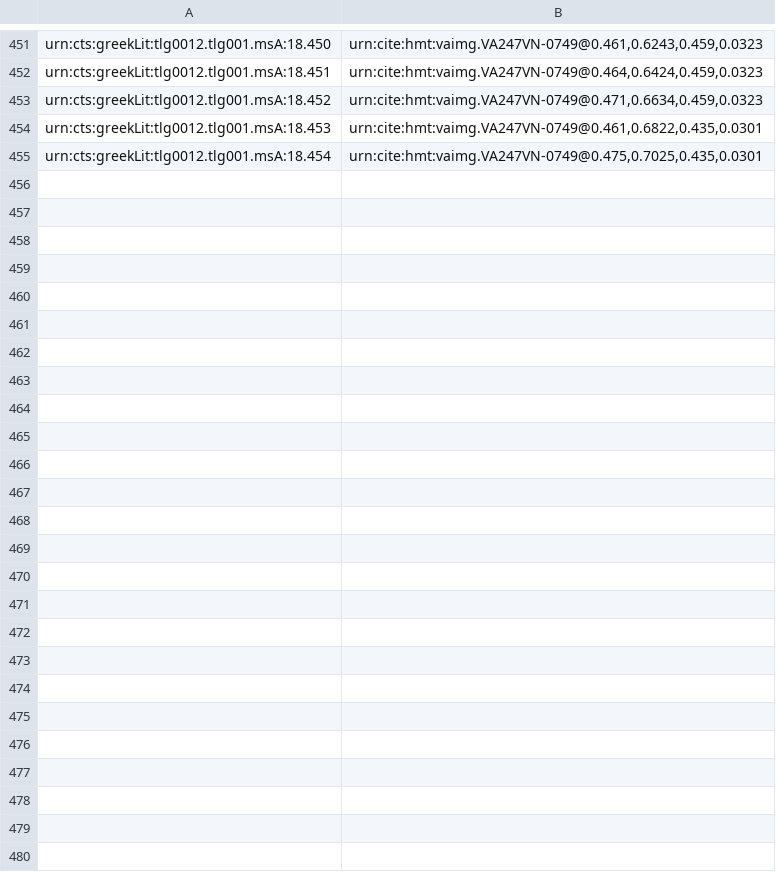
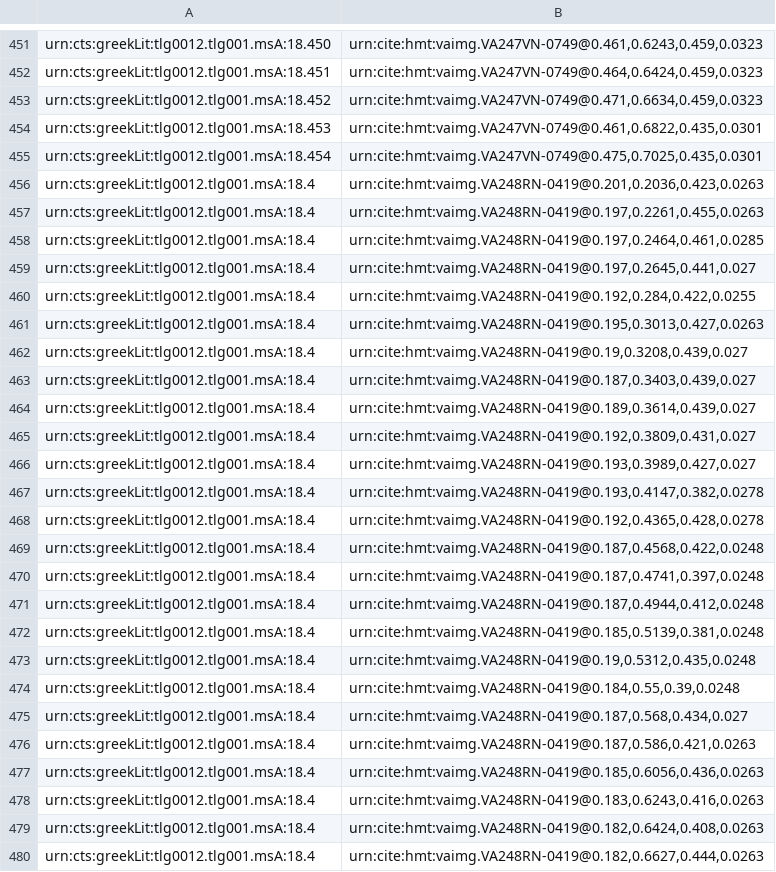
Before and after one commit to hmteditors/closed-hc-il18, a CSV file: venA/indices/venA-textToImage-Iliad.csv, drawn as a sheet; only a part is shown, gaps mark what is left out.

Commit message:
Update venA-textToImage-Iliad.csv

```diff
--- a/venA/indices/venA-textToImage-Iliad.csv
+++ b/venA/indices/venA-textToImage-Iliad.csv
@@ -455 +455,26 @@ urn:cts:greekLit:tlg0012.tlg001.msA:18.453,"urn:cite:hmt:vaimg.VA247VN-0749@0.46
 urn:cts:greekLit:tlg0012.tlg001.msA:18.454,"urn:cite:hmt:vaimg.VA247VN-0749@0.475,0.7025,0.435,0.0301"
+urn:cts:greekLit:tlg0012.tlg001.msA:18.4,"urn:cite:hmt:vaimg.VA248RN-0419@0.201,0.2036,0.423,0.0263"
+urn:cts:greekLit:tlg0012.tlg001.msA:18.4,"urn:cite:hmt:vaimg.VA248RN-0419@0.197,0.2261,0.455,0.0263"
+urn:cts:greekLit:tlg0012.tlg001.msA:18.4,"urn:cite:hmt:vaimg.VA248RN-0419@0.197,0.2464,0.461,0.0285"
+urn:cts:greekLit:tlg0012.tlg001.msA:18.4,"urn:cite:hmt:vaimg.VA248RN-0419@0.197,0.2645,0.441,0.027"
+urn:cts:greekLit:tlg0012.tlg001.msA:18.4,"urn:cite:hmt:vaimg.VA248RN-0419@0.192,0.284,0.422,0.0255"
+urn:cts:greekLit:tlg0012.tlg001.msA:18.4,"urn:cite:hmt:vaimg.VA248RN-0419@0.195,0.3013,0.427,0.0263"
+urn:cts:greekLit:tlg0012.tlg001.msA:18.4,"urn:cite:hmt:vaimg.VA248RN-0419@0.19,0.3208,0.439,0.027"
+urn:cts:greekLit:tlg0012.tlg001.msA:18.4,"urn:cite:hmt:vaimg.VA248RN-0419@0.187,0.3403,0.439,0.027"
+urn:cts:greekLit:tlg0012.tlg001.msA:18.4,"urn:cite:hmt:vaimg.VA248RN-0419@0.189,0.3614,0.439,0.027"
+urn:cts:greekLit:tlg0012.tlg001.msA:18.4,"urn:cite:hmt:vaimg.VA248RN-0419@0.192,0.3809,0.431,0.027"
+urn:cts:greekLit:tlg0012.tlg001.msA:18.4,"urn:cite:hmt:vaimg.VA248RN-0419@0.193,0.3989,0.427,0.027"
+urn:cts:greekLit:tlg0012.tlg001.msA:18.4,"urn:cite:hmt:vaimg.VA248RN-0419@0.193,0.4147,0.382,0.0278"
+urn:cts:greekLit:tlg0012.tlg001.msA:18.4,"urn:cite:hmt:vaimg.VA248RN-0419@0.192,0.4365,0.428,0.0278"
+urn:cts:greekLit:tlg0012.tlg001.msA:18.4,"urn:cite:hmt:vaimg.VA248RN-0419@0.187,0.4568,0.422,0.0248"
+urn:cts:greekLit:tlg0012.tlg001.msA:18.4,"urn:cite:hmt:vaimg.VA248RN-0419@0.187,0.4741,0.397,0.0248"
+urn:cts:greekLit:tlg0012.tlg001.msA:18.4,"urn:cite:hmt:vaimg.VA248RN-0419@0.187,0.4944,0.412,0.0248"
+urn:cts:greekLit:tlg0012.tlg001.msA:18.4,"urn:cite:hmt:vaimg.VA248RN-0419@0.185,0.5139,0.381,0.0248"
+urn:cts:greekLit:tlg0012.tlg001.msA:18.4,"urn:cite:hmt:vaimg.VA248RN-0419@0.19,0.5312,0.435,0.0248"
+urn:cts:greekLit:tlg0012.tlg001.msA:18.4,"urn:cite:hmt:vaimg.VA248RN-0419@0.184,0.55,0.39,0.0248"
+urn:cts:greekLit:tlg0012.tlg001.msA:18.4,"urn:cite:hmt:vaimg.VA248RN-0419@0.187,0.568,0.434,0.027"
+urn:cts:greekLit:tlg0012.tlg001.msA:18.4,"urn:cite:hmt:vaimg.VA248RN-0419@0.187,0.586,0.421,0.0263"
+urn:cts:greekLit:tlg0012.tlg001.msA:18.4,"urn:cite:hmt:vaimg.VA248RN-0419@0.185,0.6056,0.436,0.0263"
+urn:cts:greekLit:tlg0012.tlg001.msA:18.4,"urn:cite:hmt:vaimg.VA248RN-0419@0.183,0.6243,0.416,0.0263"
+urn:cts:greekLit:tlg0012.tlg001.msA:18.4,"urn:cite:hmt:vaimg.VA248RN-0419@0.182,0.6424,0.408,0.0263"
+urn:cts:greekLit:tlg0012.tlg001.msA:18.4,"urn:cite:hmt:vaimg.VA248RN-0419@0.182,0.6627,0.444,0.0263"
```
